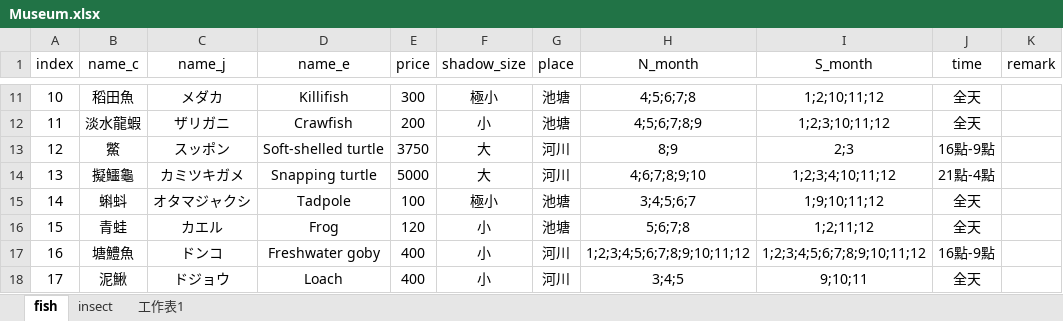
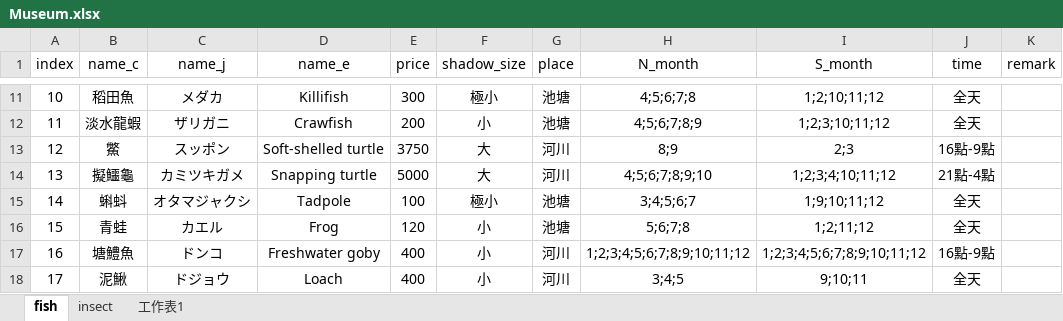
Before and after one commit to HuskyHsu/NookAssets, an Excel workbook: tempData/Museum.xlsx, sheet fish, drawn as a sheet; only a part is shown, gaps mark what is left out; values as stored, in another font and other column widths than the file's, no borders; the diff names each change by its address in the sheet, - before the commit and + after, or states it on an @@ line.

```diff
--- a/tempData/Museum.xlsx (sheet fish)
+++ b/tempData/Museum.xlsx (sheet fish)
-H14 (N_month): 4;6;7;8;9;10
+H14 (N_month): 4;5;6;7;8;9;10
```
Also changed, not shown: tempData/Furniture.xlsx, 10 other files.
